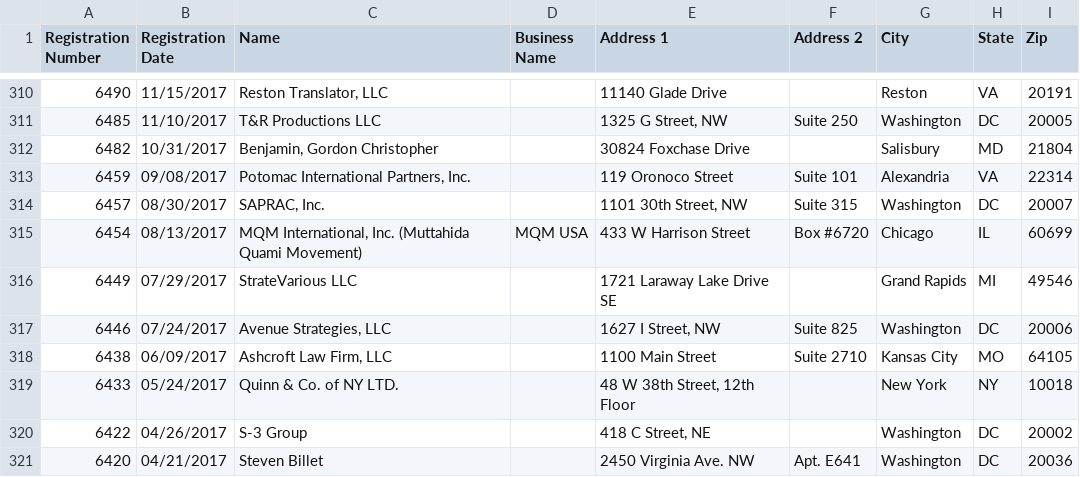
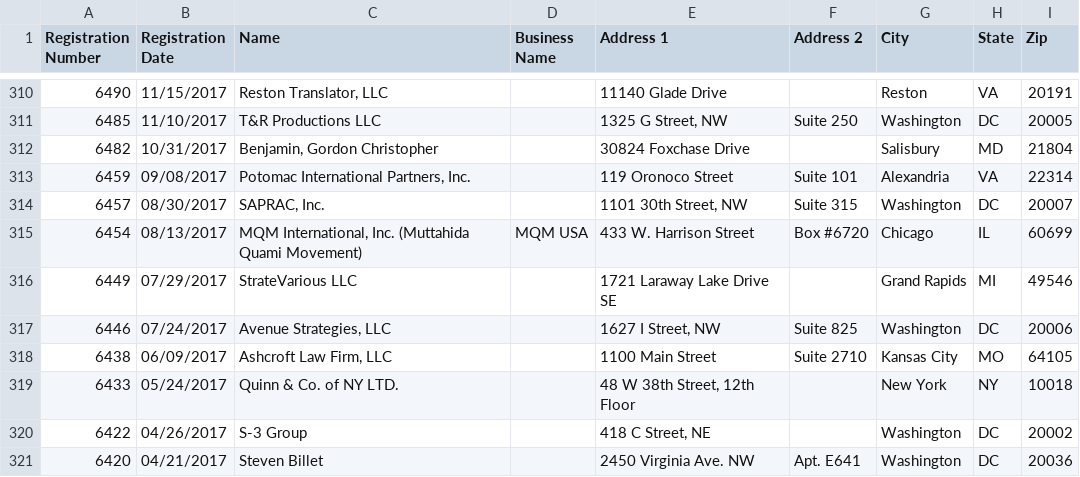
Before and after one commit to markschaver/FARA-Active, a CSV file: data.csv, drawn as a sheet; only a part is shown, gaps mark what is left out.

Commit message:
Flat: latest data (2021-12-16T08:24:31.887Z) {   "date": "2021-12-16T08:24:31.887Z",   "files": [     {       "name": "data.csv",       "deltaBytes": 518,       "source": "https://efile.fara.gov/api/v1/Registrants/csv/Active"     }   ] }

```diff
--- a/data.csv
+++ b/data.csv
@@ -314,3 +314,3 @@
 "6457","08/30/2017","SAPRAC, Inc.","","1101 30th Street, NW","Suite 315","Washington","DC","20007"
-"6454","08/13/2017","MQM International, Inc. (Muttahida Quami Movement)","MQM USA ","433 W Harrison Street","Box #6720","Chicago","IL","60699"
+"6454","08/13/2017","MQM International, Inc. (Muttahida Quami Movement)","MQM USA ","433 W. Harrison Street","Box #6720","Chicago","IL","60699"
 "6449","07/29/2017","StrateVarious LLC","","1721 Laraway Lake Drive SE","","Grand Rapids","MI","49546"
```
